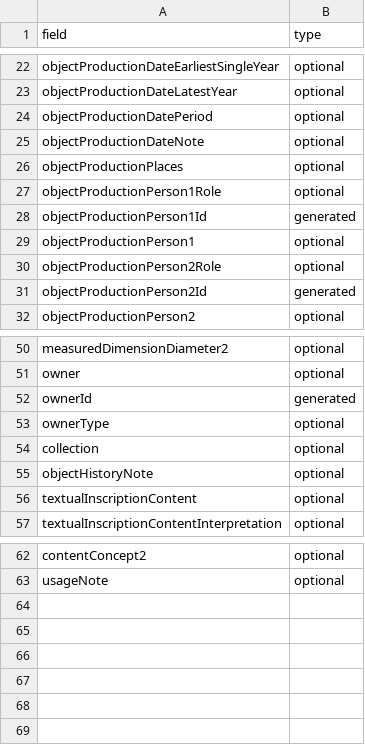
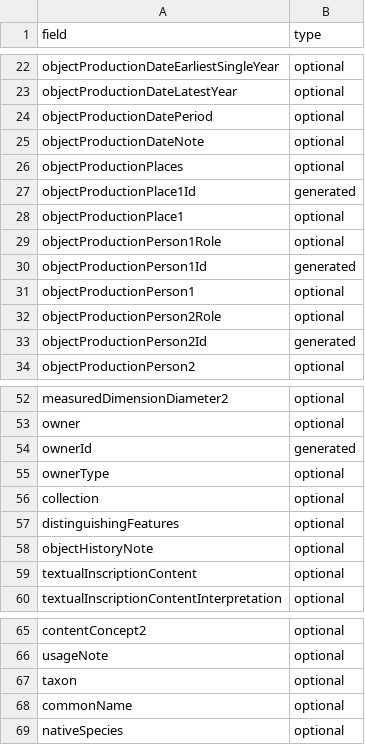
Before and after one commit to collectionspace/csible, a CSV file: templates/collectionspace/cataloging/objects.config.csv, drawn as a sheet; only a part is shown, gaps mark what is left out.

Commit message:
Fields updates for cataloging

```diff
--- a/templates/collectionspace/cataloging/objects.config.csv
+++ b/templates/collectionspace/cataloging/objects.config.csv
@@ -26,2 +26,4 @@ objectProductionDateNote,optional
 objectProductionPlaces,optional
+objectProductionPlace1Id,generated
+objectProductionPlace1,optional
 objectProductionPerson1Role,optional
@@ -54,2 +56,3 @@ ownerType,optional
 collection,optional
+distinguishingFeatures,optional
 objectHistoryNote,optional
@@ -63 +66,4 @@ contentConcept2,optional
 usageNote,optional
+taxon,optional
+commonName,optional
+nativeSpecies,optional
```
Also changed, not shown: templates/collectionspace/cataloging/objects.example.csv, 2 other files.
